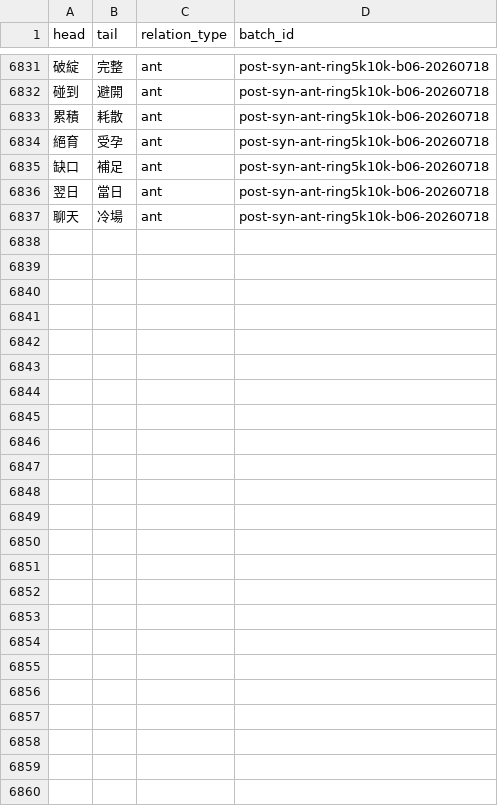
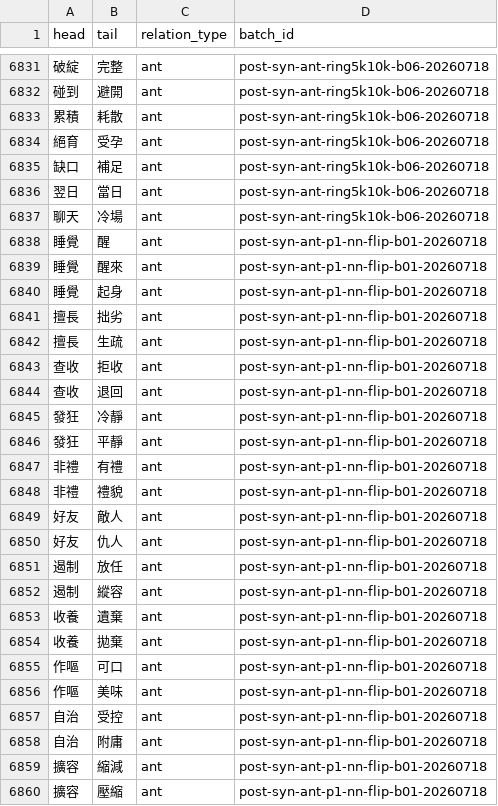
Before and after one commit to bill-iu/Canto-0243, a TSV file: data/syn_ant/project_antonyms.tsv, drawn as a sheet; only a part is shown, gaps mark what is left out.

Commit message:
data(syn): P1 nn-flip b01 - 23 pairs for 11 over-broad no_natural heads
Small batch after final audit: 睡覺/擅長/查收/發狂/非禮/好友/遏制/收養/作嘔/自治/擴容.

```diff
--- a/data/syn_ant/project_antonyms.tsv
+++ b/data/syn_ant/project_antonyms.tsv
@@ -6837 +6837,24 @@ head	tail	relation_type	batch_id
 聊天	冷場	ant	post-syn-ant-ring5k10k-b06-20260718
+睡覺	醒	ant	post-syn-ant-p1-nn-flip-b01-20260718
+睡覺	醒來	ant	post-syn-ant-p1-nn-flip-b01-20260718
+睡覺	起身	ant	post-syn-ant-p1-nn-flip-b01-20260718
+擅長	拙劣	ant	post-syn-ant-p1-nn-flip-b01-20260718
+擅長	生疏	ant	post-syn-ant-p1-nn-flip-b01-20260718
+查收	拒收	ant	post-syn-ant-p1-nn-flip-b01-20260718
+查收	退回	ant	post-syn-ant-p1-nn-flip-b01-20260718
+發狂	冷靜	ant	post-syn-ant-p1-nn-flip-b01-20260718
+發狂	平靜	ant	post-syn-ant-p1-nn-flip-b01-20260718
+非禮	有禮	ant	post-syn-ant-p1-nn-flip-b01-20260718
+非禮	禮貌	ant	post-syn-ant-p1-nn-flip-b01-20260718
+好友	敵人	ant	post-syn-ant-p1-nn-flip-b01-20260718
+好友	仇人	ant	post-syn-ant-p1-nn-flip-b01-20260718
+遏制	放任	ant	post-syn-ant-p1-nn-flip-b01-20260718
+遏制	縱容	ant	post-syn-ant-p1-nn-flip-b01-20260718
+收養	遺棄	ant	post-syn-ant-p1-nn-flip-b01-20260718
+收養	拋棄	ant	post-syn-ant-p1-nn-flip-b01-20260718
+作嘔	可口	ant	post-syn-ant-p1-nn-flip-b01-20260718
+作嘔	美味	ant	post-syn-ant-p1-nn-flip-b01-20260718
+自治	受控	ant	post-syn-ant-p1-nn-flip-b01-20260718
+自治	附庸	ant	post-syn-ant-p1-nn-flip-b01-20260718
+擴容	縮減	ant	post-syn-ant-p1-nn-flip-b01-20260718
+擴容	壓縮	ant	post-syn-ant-p1-nn-flip-b01-20260718
```
Also changed, not shown: 4 other files.
